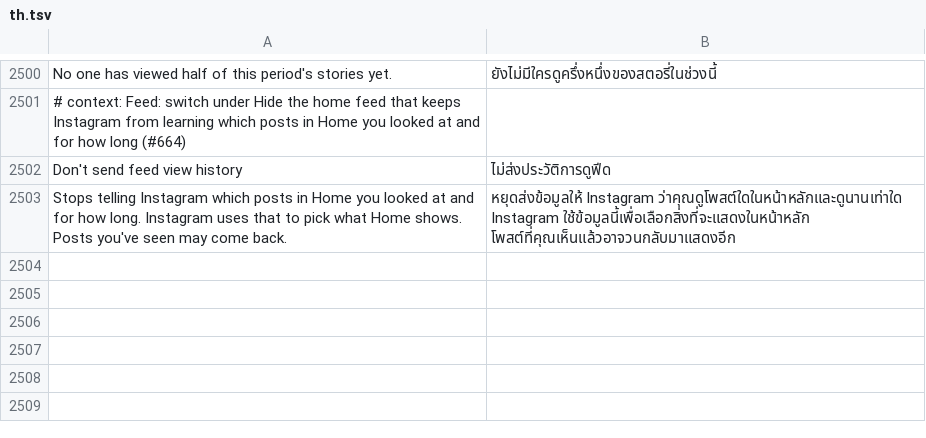
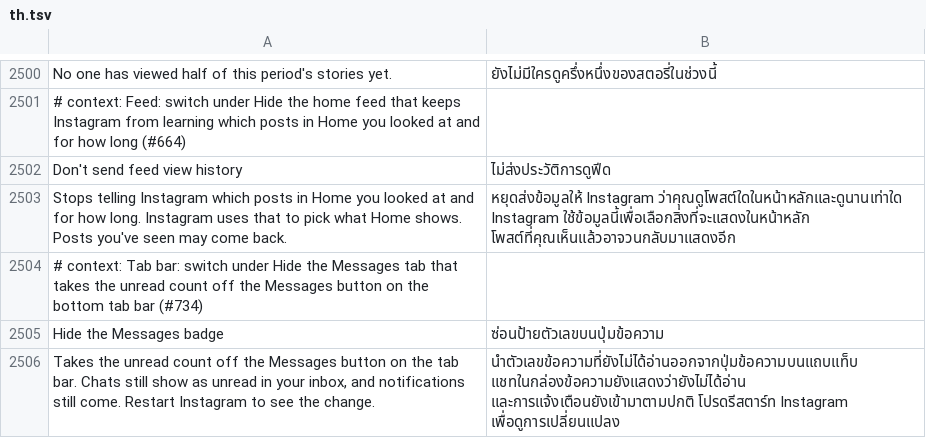
Before and after one commit to SysAdminDoc/HushGram, a TSV file: extensions/shared/library/src/main/l10n/th.tsv, drawn as a sheet; only a part is shown, gaps mark what is left out.

Commit message:
feat(tabbar): Hide the Messages badge
A new switch under Tab bar, off to start, takes the unread count off
the Messages button in the bottom tab bar. Hide the Reels tab carries
it, since Interface has no room for another patch.

The tab badge controller keeps the unread count in an int field and
then tests it: above zero it puts the count on the tab button, at zero
or below it takes the badge away. MessagesBadge.count gets the count
right before that store and hands back 0 when the switch is on, so
Instagram's own "nothing unread" branch runs. The inbox and
notifications are left alone. Instagram reads the count again only as
it starts and as messages come in, so the switch takes a restart.

The controller is found through the tab button's count update, the one
maker of DefaultMainTab$handleUpdatingBadge$1, and the patch refuses
before changing anything if the store, the test or the update aren't
where it expects or if anything jumps straight to the test.

Refs #734

```diff
--- a/extensions/shared/library/src/main/l10n/th.tsv
+++ b/extensions/shared/library/src/main/l10n/th.tsv
@@ -2503 +2503,4 @@ Don't send feed view history	ไม่ส่งประวัติการด
 Stops telling Instagram which posts in Home you looked at and for how long. Instagram uses that to pick what Home shows. Posts you've seen may come back.	หยุดส่งข้อมูลให้ Instagram ว่าคุณดูโพสต์ใดในหน้าหลักและดูนานเท่าใด Instagram ใช้ข้อมูลนี้เพื่อเลือกสิ่งที่จะแสดงในหน้าหลัก โพสต์ที่คุณเห็นแล้วอาจวนกลับมาแสดงอีก
+# context: Tab bar: switch under Hide the Messages tab that takes the unread count off the Messages button on the bottom tab bar (#734)
+Hide the Messages badge	ซ่อนป้ายตัวเลขบนปุ่มข้อความ
+Takes the unread count off the Messages button on the tab bar. Chats still show as unread in your inbox, and notifications still come. Restart Instagram to see the change.	นำตัวเลขข้อความที่ยังไม่ได้อ่านออกจากปุ่มข้อความบนแถบแท็บ แชทในกล่องข้อความยังแสดงว่ายังไม่ได้อ่าน และการแจ้งเตือนยังเข้ามาตามปกติ โปรดรีสตาร์ท Instagram เพื่อดูการเปลี่ยนแปลง
```
Also changed, not shown: extensions/shared/library/src/main/l10n/de.tsv, extensions/shared/library/src/main/l10n/es.tsv, 24 other files.
